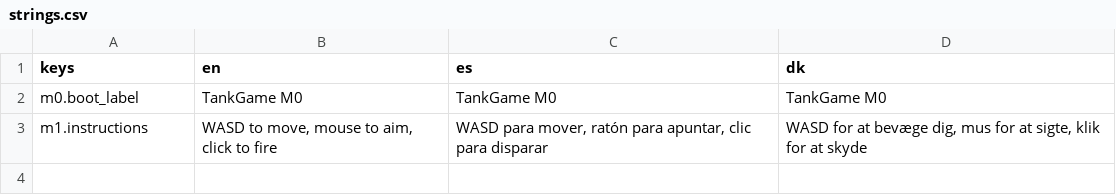
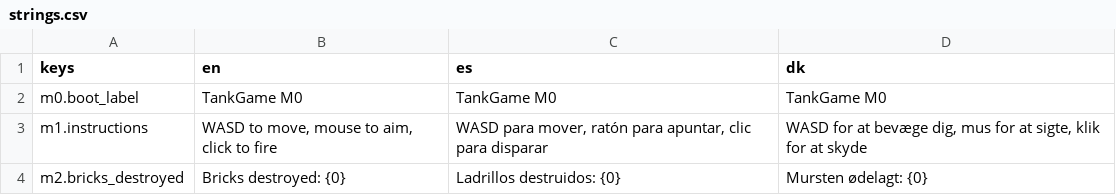
Before and after one commit to Vodkadav/TankGame, a CSV file: client/i18n/strings.csv, drawn as a sheet; the diff names each change by its address in the sheet, - before the commit and + after, or states it on an @@ line.

```diff
--- a/client/i18n/strings.csv
+++ b/client/i18n/strings.csv
+row 4: m2.bricks_destroyed | Bricks destroyed: {0} | Ladrillos destruidos: {0} | Mursten ødelagt: {0}
```
Also changed, not shown: 3 other files.
